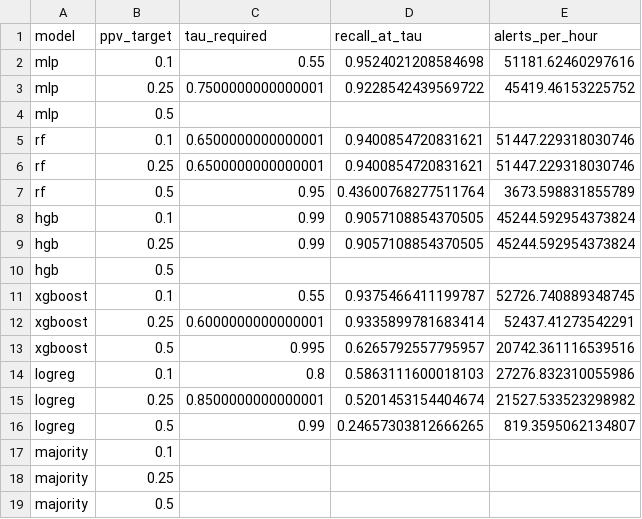
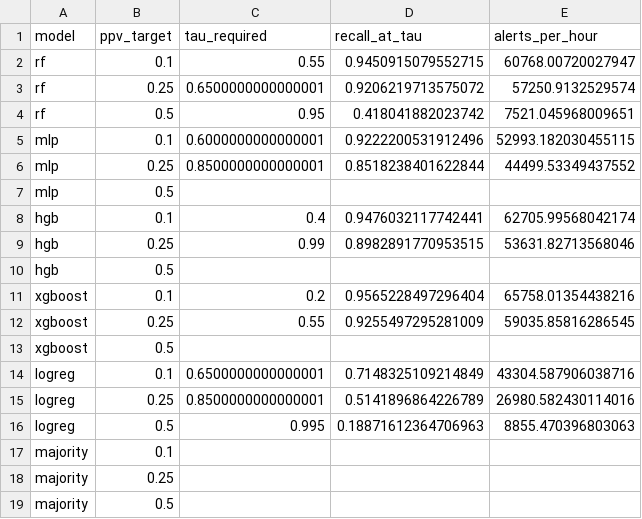
Before and after one commit to adeliusa486/oran-ids-deployability, a CSV file: results/EXP-004/processed/ppv_crossings_radio.csv, drawn as a sheet.

Commit message:
Alert burden re-run at n=20; the operational/corpus gap widens
Matched EXP-004's seed count to EXP-002 after D-012. The headline holds and
sharpens.

  model     macroF1  corpus P  FPR     alerts/h   deployment PPV
  rf         0.852    0.926   0.262     63,306        0.081
  mlp        0.847    0.933   0.234     56,571        0.036
  hgb        0.844    0.928   0.257     62,114        0.129
  xgboost    0.838    0.930   0.247     59,663        0.218
  logreg     0.744    0.930   0.218     52,638        0.081
  majority   0.434    0.766   1.000    240,481        0.002

The sharper version of the point: corpus precision is flat within 0.007
across all five detectors, and deployment PPV separates them by a factor of
six (0.036 to 0.218). The metric a paper would report cannot tell these
detectors apart; the metric an operator lives with says they are wildly
different. That is a better statement of Criterion 2 than the n=5 version.

Threshold saturation is worse than the n=5 pass suggested: PPV = 0.50 is
unreachable at ANY threshold for four of five detectors. Only rf and logreg
get there, and both collapse doing it -- rf to recall 0.418 at 7,521
alerts/h, logreg to recall 0.189 at 8,855. HGB needs tau = 0.99 merely to
reach PPV = 0.25 and still emits 53,632 alerts/h.

Stale text in the report header fixed: it still described 5 seeds and
percentile-bootstrap CIs after the n=20 switch. Now states 20 split seeds,
paired t-intervals, and that model seeds are nested and averaged so n is 20
rather than 40.

Figures and tables regenerated.

```diff
--- a/results/EXP-004/processed/ppv_crossings_radio.csv
+++ b/results/EXP-004/processed/ppv_crossings_radio.csv
@@ -1,17 +1,17 @@
 model,ppv_target,tau_required,recall_at_tau,alerts_per_hour
-mlp,0.1,0.55,0.9524021208584698,51181.62460297616
-mlp,0.25,0.7500000000000001,0.9228542439569722,45419.46153225752
+rf,0.1,0.55,0.9450915079552715,60768.00720027947
+rf,0.25,0.6500000000000001,0.9206219713575072,57250.9132529574
+rf,0.5,0.95,0.418041882023742,7521.045968009651
+mlp,0.1,0.6000000000000001,0.9222200531912496,52993.182030455115
+mlp,0.25,0.8500000000000001,0.8518238401622844,44499.53349437552
 mlp,0.5,,,
-rf,0.1,0.6500000000000001,0.9400854720831621,51447.229318030746
-rf,0.25,0.6500000000000001,0.9400854720831621,51447.229318030746
-rf,0.5,0.95,0.43600768277511764,3673.598831855789
-hgb,0.1,0.99,0.9057108854370505,45244.592954373824
-hgb,0.25,0.99,0.9057108854370505,45244.592954373824
+hgb,0.1,0.4,0.9476032117742441,62705.99568042174
+hgb,0.25,0.99,0.8982891770953515,53631.82713568046
 hgb,0.5,,,
-xgboost,0.1,0.55,0.9375466411199787,52726.740889348745
-xgboost,0.25,0.6000000000000001,0.9335899781683414,52437.41273542291
-xgboost,0.5,0.995,0.6265792557795957,20742.361116539516
-logreg,0.1,0.8,0.5863111600018103,27276.832310055986
-logreg,0.25,0.8500000000000001,0.5201453154404674,21527.533523298982
-logreg,0.5,0.99,0.24657303812666265,819.3595062134807
+xgboost,0.1,0.2,0.9565228497296404,65758.01354438216
+xgboost,0.25,0.55,0.9255497295281009,59035.85816286545
+xgboost,0.5,,,
+logreg,0.1,0.6500000000000001,0.7148325109214849,43304.587906038716
+logreg,0.25,0.8500000000000001,0.5141896864226789,26980.582430114016
+logreg,0.5,0.995,0.18871612364706963,8855.470396803063
 majority,0.1,,,
```
Also changed, not shown: results/EXP-004/processed/alert_burden_radio.csv, 15 other files.
